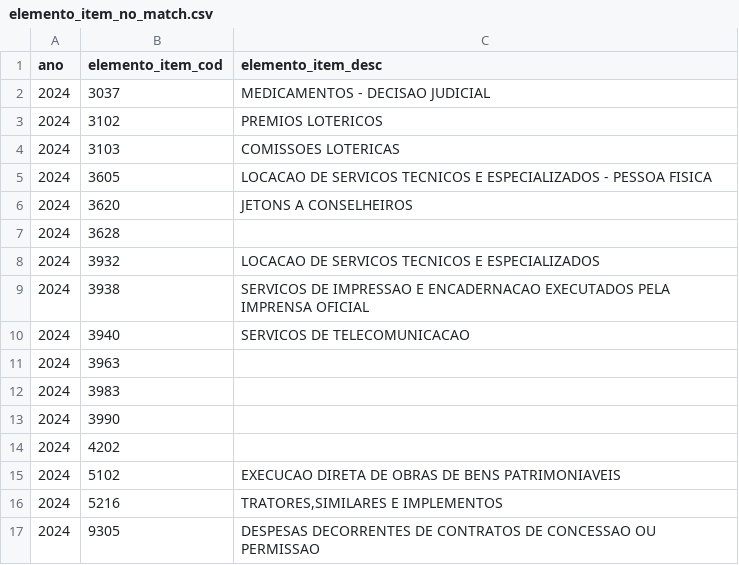
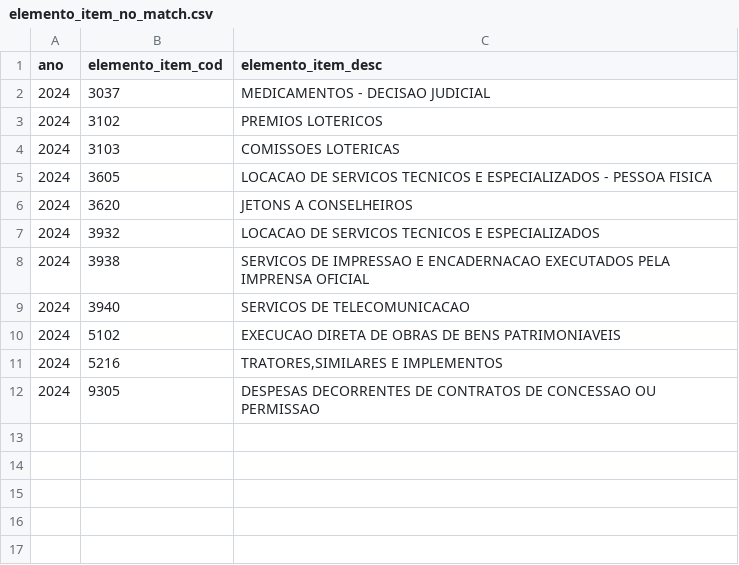
Before and after one commit to splor-mg/dados-aux-classificadores, a CSV file: data-raw/elemento_item_no_match.csv, drawn as a sheet; the diff names each change by its address in the sheet, - before the commit and + after, or states it on an @@ line.

Commit message:
remove linhas sem descricao em data-raw/elemento_item_no_match.csv

```diff
--- a/data-raw/elemento_item_no_match.csv
+++ b/data-raw/elemento_item_no_match.csv
-row 7: 2024 | 3628
-row 11: 2024 | 3963
-row 12: 2024 | 3983
-row 13: 2024 | 3990
-row 14: 2024 | 4202
```
